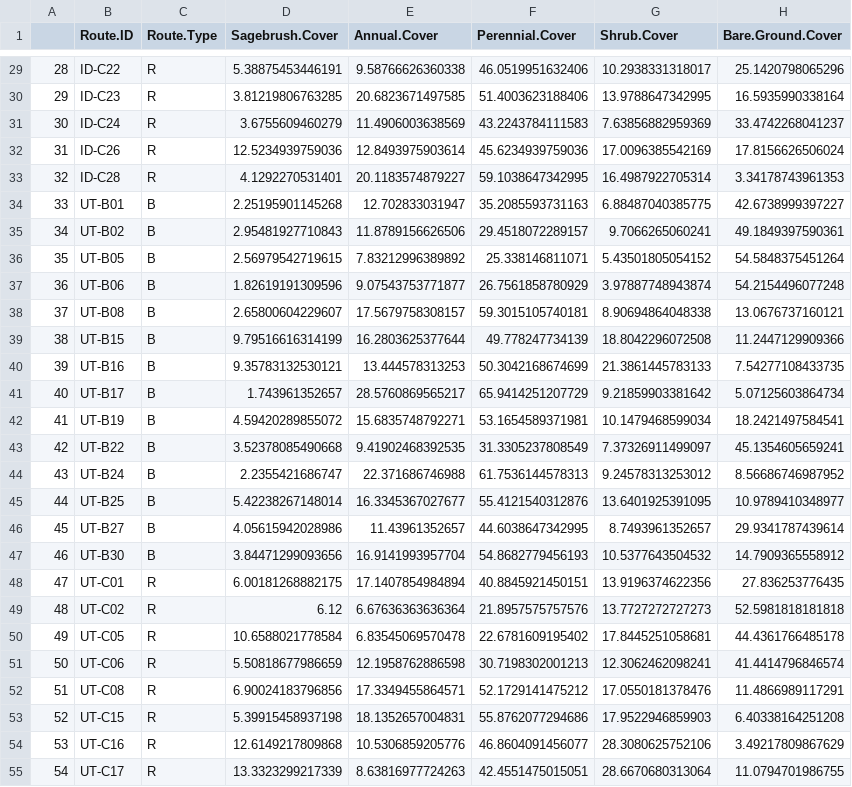
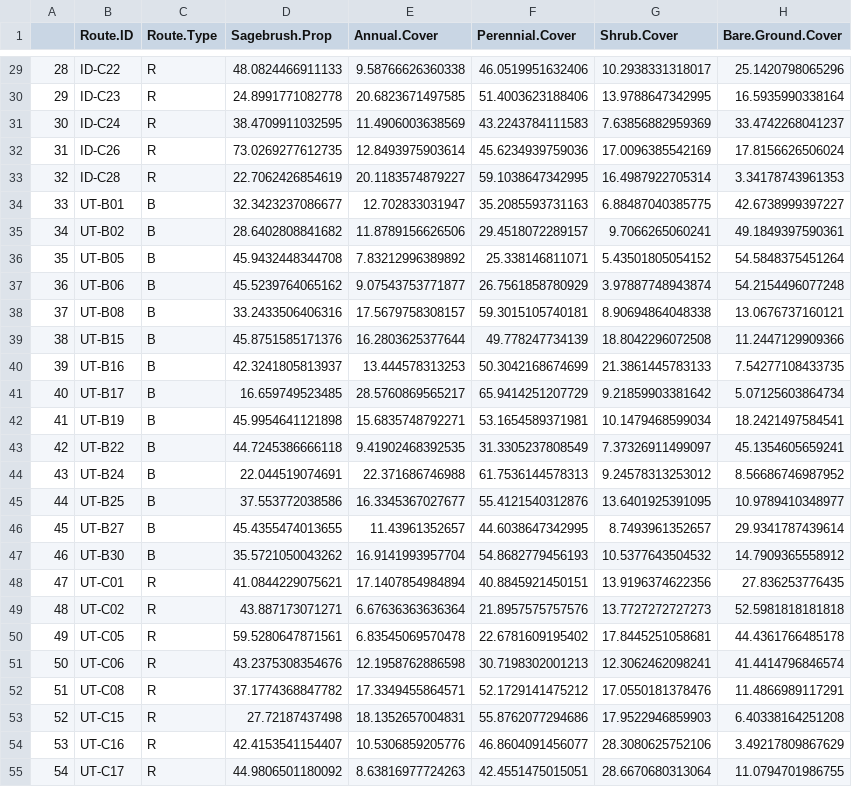
Before and after one commit to harrodw/Sagebrush_Songbirds_Code, a CSV file: Data/Outputs/route_summaries.csv, drawn as a sheet; only a part is shown, gaps mark what is left out; the diff covers the shown part only; the diff names each change by its address in the sheet, - before the commit and + after, or states it on an @@ line.

```diff
--- a/Data/Outputs/route_summaries.csv
+++ b/Data/Outputs/route_summaries.csv
-D1: Sagebrush.Cover
+D1: Sagebrush.Prop
-D29 (Sagebrush.Prop): 5.38875453446191
+D29 (Sagebrush.Prop): 48.0824466911133
-D30 (Sagebrush.Prop): 3.81219806763285
+D30 (Sagebrush.Prop): 24.8991771082778
-D31 (Sagebrush.Prop): 3.6755609460279
+D31 (Sagebrush.Prop): 38.4709911032595
-D32 (Sagebrush.Prop): 12.5234939759036
+D32 (Sagebrush.Prop): 73.0269277612735
-D33 (Sagebrush.Prop): 4.1292270531401
+D33 (Sagebrush.Prop): 22.7062426854619
-D34 (Sagebrush.Prop): 2.25195901145268
+D34 (Sagebrush.Prop): 32.3423237086677
-D35 (Sagebrush.Prop): 2.95481927710843
+D35 (Sagebrush.Prop): 28.6402808841682
-D36 (Sagebrush.Prop): 2.56979542719615
+D36 (Sagebrush.Prop): 45.9432448344708
-D37 (Sagebrush.Prop): 1.82619191309596
+D37 (Sagebrush.Prop): 45.5239764065162
-D38 (Sagebrush.Prop): 2.65800604229607
+D38 (Sagebrush.Prop): 33.2433506406316
-D39 (Sagebrush.Prop): 9.79516616314199
+D39 (Sagebrush.Prop): 45.8751585171376
-D40 (Sagebrush.Prop): 9.35783132530121
+D40 (Sagebrush.Prop): 42.3241805813937
-D41 (Sagebrush.Prop): 1.743961352657
+D41 (Sagebrush.Prop): 16.659749523485
-D42 (Sagebrush.Prop): 4.59420289855072
+D42 (Sagebrush.Prop): 45.9954641121898
-D43 (Sagebrush.Prop): 3.52378085490668
+D43 (Sagebrush.Prop): 44.7245386666118
-D44 (Sagebrush.Prop): 2.2355421686747
+D44 (Sagebrush.Prop): 22.044519074691
-D45 (Sagebrush.Prop): 5.42238267148014
+D45 (Sagebrush.Prop): 37.553772038586
-D46 (Sagebrush.Prop): 4.05615942028986
+D46 (Sagebrush.Prop): 45.4355474013655
-D47 (Sagebrush.Prop): 3.84471299093656
+D47 (Sagebrush.Prop): 35.5721050043262
-D48 (Sagebrush.Prop): 6.00181268882175
+D48 (Sagebrush.Prop): 41.0844229075621
-D49 (Sagebrush.Prop): 6.12
+D49 (Sagebrush.Prop): 43.887173071271
-D50 (Sagebrush.Prop): 10.6588021778584
+D50 (Sagebrush.Prop): 59.5280647871561
-D51 (Sagebrush.Prop): 5.50818677986659
+D51 (Sagebrush.Prop): 43.2375308354676
-D52 (Sagebrush.Prop): 6.90024183796856
+D52 (Sagebrush.Prop): 37.1774368847782
-D53 (Sagebrush.Prop): 5.39915458937198
+D53 (Sagebrush.Prop): 27.72187437498
-D54 (Sagebrush.Prop): 12.6149217809868
+D54 (Sagebrush.Prop): 42.4153541154407
-D55 (Sagebrush.Prop): 13.3323299217339
+D55 (Sagebrush.Prop): 44.9806501180092
```
Also changed, not shown: 33 edited cells elsewhere in this file, Data/Outputs/point_summaries.csv, 6 other files.
